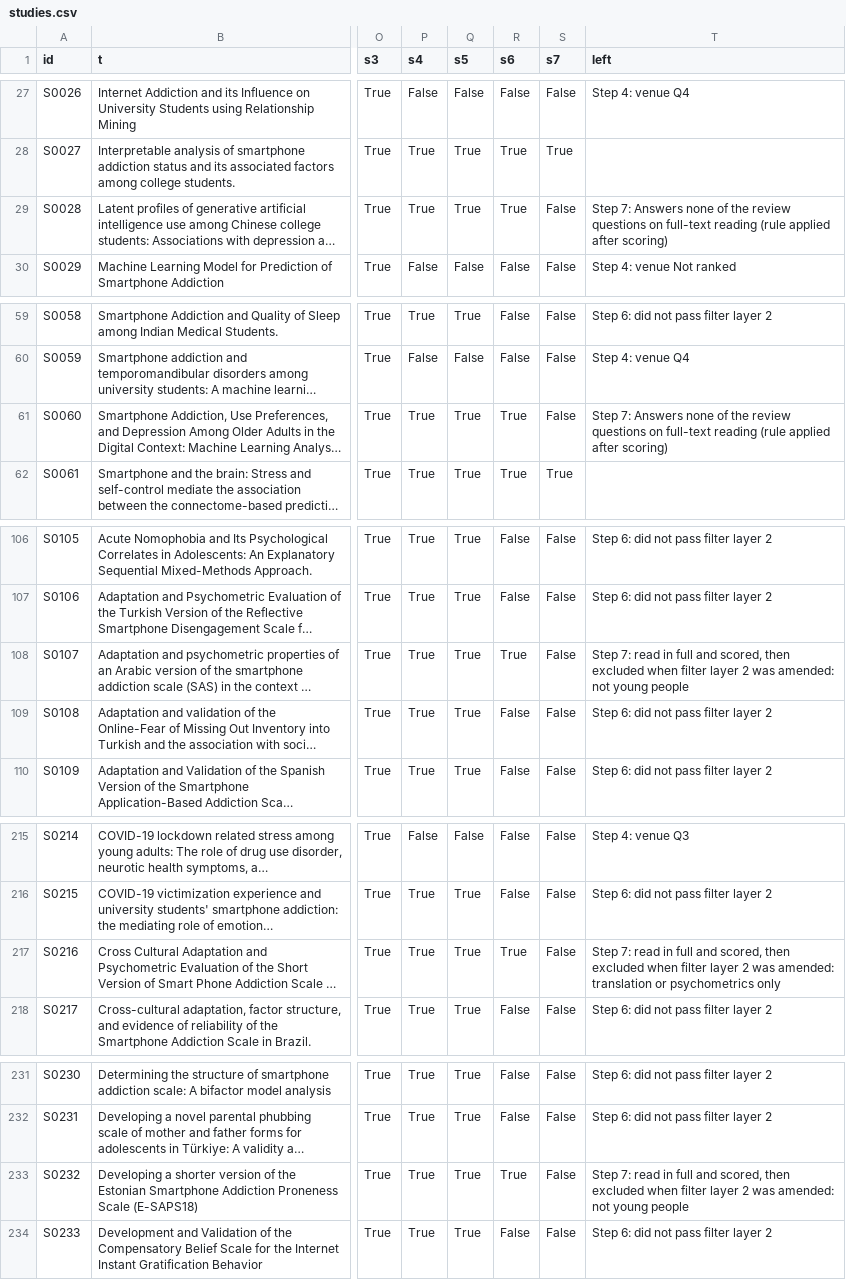
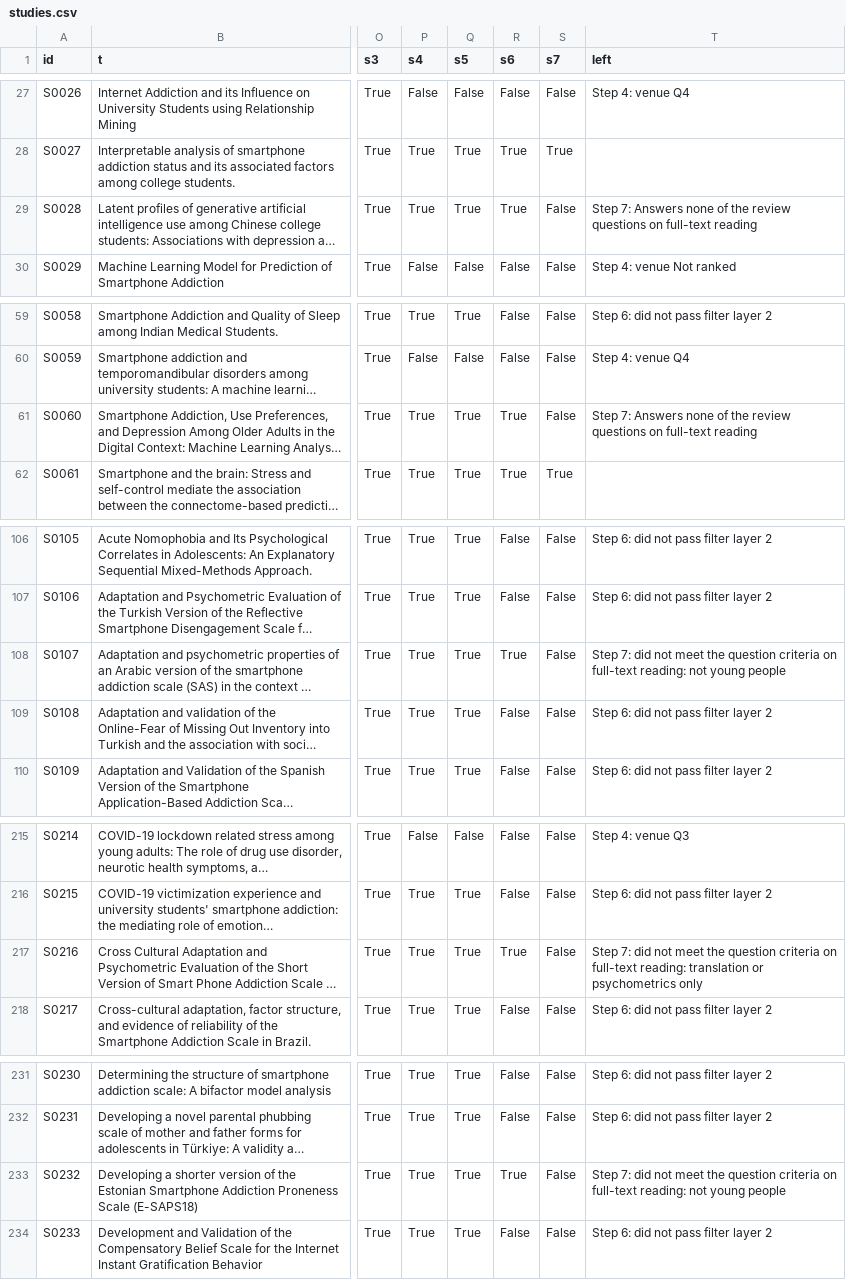
Before and after one commit to Amine44226/safeguard-literature-review, a CSV file: data/studies.csv, drawn as a sheet; only a part is shown, gaps mark what is left out; long unchanged cells end in …; the diff covers the shown part only; the diff names each change by its address in the sheet, - before the commit and + after, or states it on an @@ line.

Commit message:
Step 7: eligibility and quality exclusions reported as two categories

```diff
--- a/data/studies.csv
+++ b/data/studies.csv
-T29 (left): …full-text reading (rule applied after scoring)
+T29 (left): …full-text reading
-T61 (left): …full-text reading (rule applied after scoring)
+T61 (left): …full-text reading
-T108 (left): Step 7: read in full and scored, then excluded when filter layer 2 was amended: not young…
+T108 (left): Step 7: did not meet the question criteria on full-text reading: not young…
-T217 (left): Step 7: read in full and scored, then excluded when filter layer 2 was amended: translation or…
+T217 (left): Step 7: did not meet the question criteria on full-text reading: translation or…
-T233 (left): Step 7: read in full and scored, then excluded when filter layer 2 was amended: not young…
+T233 (left): Step 7: did not meet the question criteria on full-text reading: not young…
```
Also changed, not shown: 4 edited cells elsewhere in this file, 2 other files.
